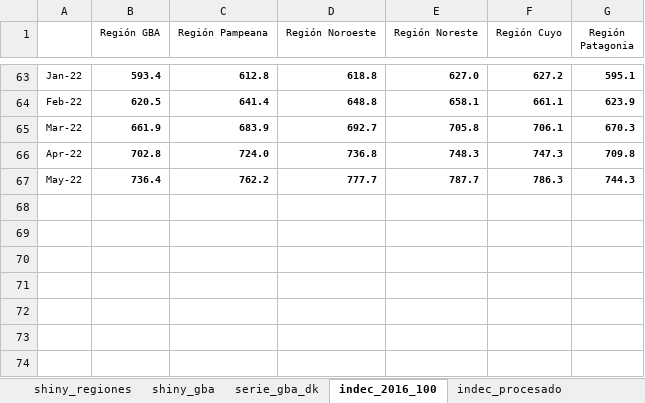
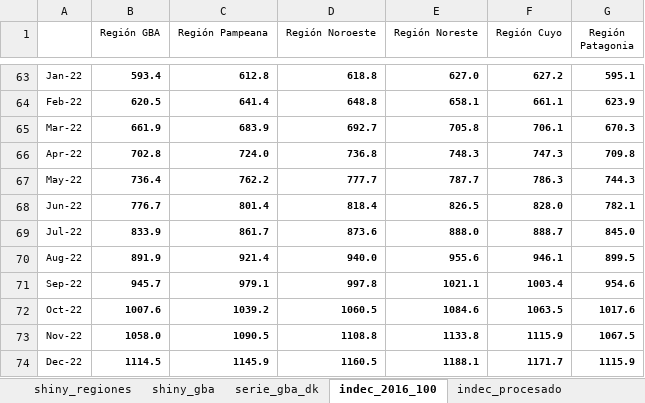
Before and after one commit to Ecofeminita/shinyapp, an Excel workbook: preprocesamiento/fuentes/ipc_series_ctes.xlsx, sheet indec_2016_100, drawn as a sheet; only a part is shown, gaps mark what is left out; values as stored, in another font and other column widths than the file's, no borders; the diff names each change by its address in the sheet, - before the commit and + after, or states it on an @@ line.

```diff
--- a/preprocesamiento/fuentes/ipc_series_ctes.xlsx (sheet indec_2016_100)
+++ b/preprocesamiento/fuentes/ipc_series_ctes.xlsx (sheet indec_2016_100)
+row 68: Jun-22 | 776.7 | 801.4 | 818.4 | 826.5 | 828.0 | 782.1
+row 69: Jul-22 | 833.9 | 861.7 | 873.6 | 888.0 | 888.7 | 845.0
+row 70: Aug-22 | 891.9 | 921.4 | 940.0 | 955.6 | 946.1 | 899.5
+row 71: Sep-22 | 945.7 | 979.1 | 997.8 | 1021.1 | 1003.4 | 954.6
+row 72: Oct-22 | 1007.6 | 1039.2 | 1060.5 | 1084.6 | 1063.5 | 1017.6
+row 73: Nov-22 | 1058.0 | 1090.5 | 1108.8 | 1133.8 | 1115.9 | 1067.5
+row 74: Dec-22 | 1114.5 | 1145.9 | 1160.5 | 1188.1 | 1171.7 | 1115.9
```
Also changed, not shown: sheet indec_procesado, sheet shiny_regiones, preprocesamiento/ipc_aux.xlsx, 5 other files.
